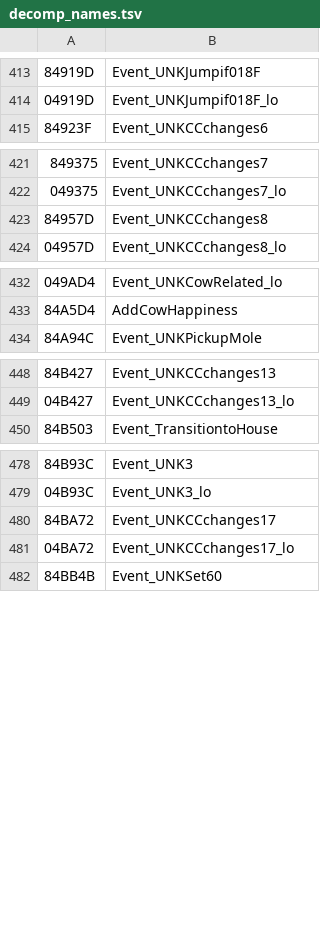
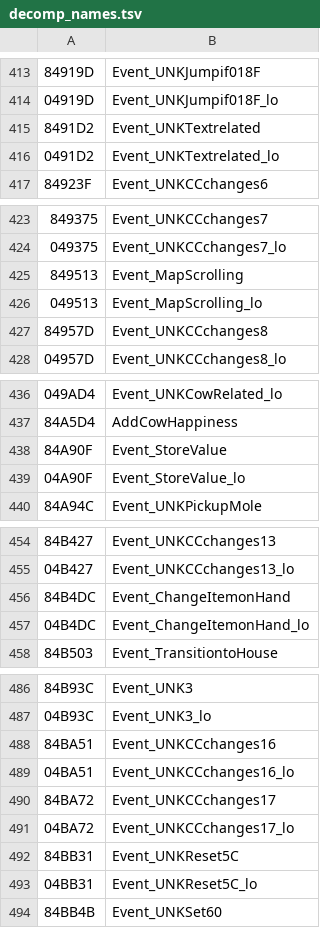
Before and after one commit to RodoLy/HarvestMoonSnesDecomp, a TSV file: data/decomp_names.tsv, drawn as a sheet; only a part is shown, gaps mark what is left out; the diff names each change by its address in the sheet, - before the commit and + after, or states it on an @@ line.

Commit message:
31 comandos de evento más
Valores en cualquier dirección (Jumpif*Value*, SetFlag, StoreValue, SetValue*), sumas con tope (UNKTextrelated 0-255, UNKCCchanges14 0-999), ChangeMoney (documenta que lee la cantidad dos veces y deja el dinero en 0 si no alcanza), esperas (UNKCCchanges12/13, UNK2), levantar cosas (topo, pescado, objeto 08), caminatas (UNKCCchanges4/6/10), transiciones, objetos en la mano y banderas. Nombres manuales para las etiquetas de HM-Decomp con dirección equivocada o sin dirección. 0 diferencias en 10 semillas y en vivo.

```diff
--- a/data/decomp_names.tsv
+++ b/data/decomp_names.tsv
+row 415: 8491D2 | Event_UNKTextrelated
+row 416: 0491D2 | Event_UNKTextrelated_lo
+row 425: 849513 | Event_MapScrolling
+row 426: 049513 | Event_MapScrolling_lo
+row 438: 84A90F | Event_StoreValue
+row 439: 04A90F | Event_StoreValue_lo
+row 456: 84B4DC | Event_ChangeItemonHand
+row 457: 04B4DC | Event_ChangeItemonHand_lo
+row 488: 84BA51 | Event_UNKCCchanges16
+row 489: 04BA51 | Event_UNKCCchanges16_lo
+row 492: 84BB31 | Event_UNKReset5C
+row 493: 04BB31 | Event_UNKReset5C_lo
```
Also changed, not shown: 5 other files.
